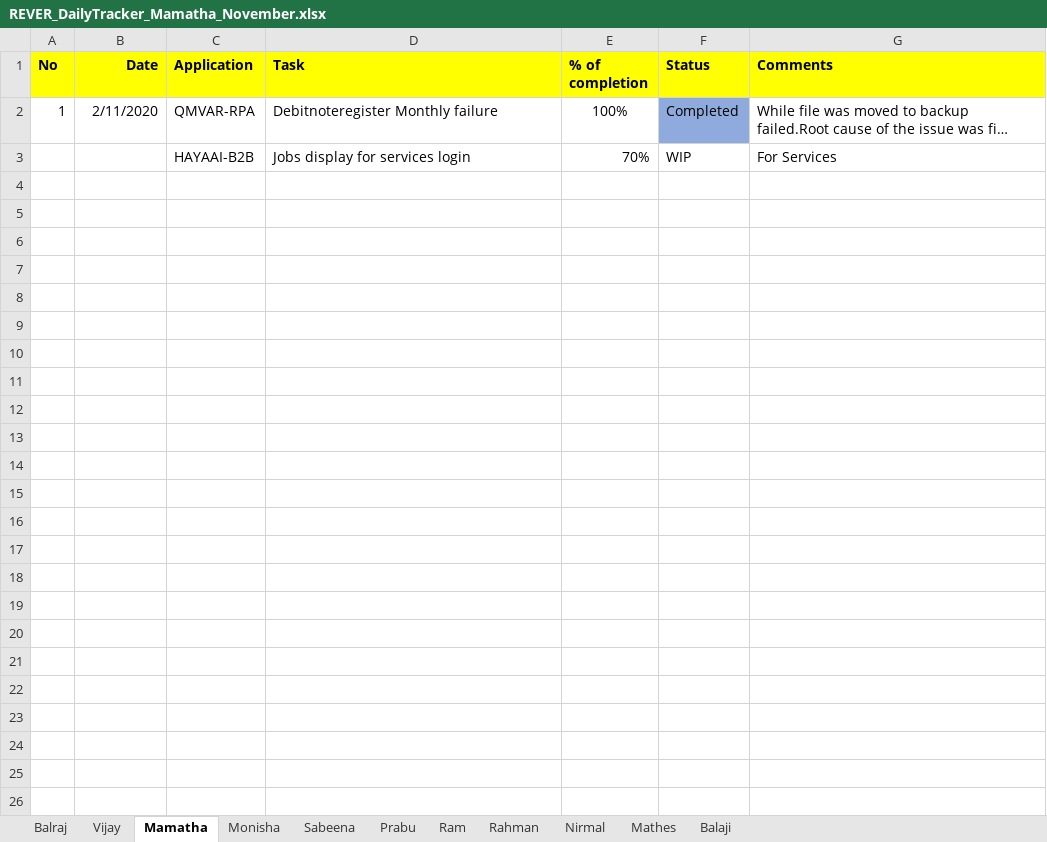
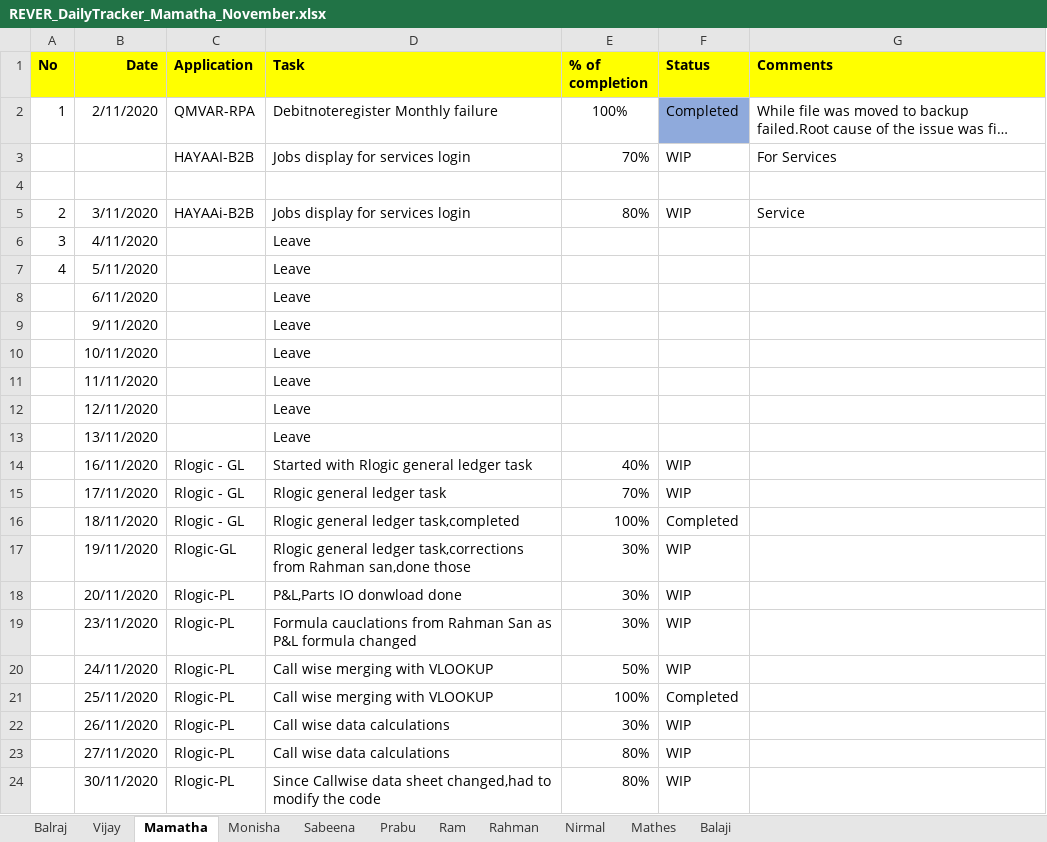
Before and after one commit to RIGELSOFTSINGAPORE/DailyTracker, an Excel workbook: REVER_DailyTracker_Mamatha_November.xlsx, sheet Mamatha, drawn as a sheet; long unchanged cells end in …; values as stored, in another font and other column widths than the file's, no borders; the diff names each change by its address in the sheet, - before the commit and + after, or states it on an @@ line.

Commit message:
updated
update

```diff
--- a/REVER_DailyTracker_Mamatha_November.xlsx (sheet Mamatha)
+++ b/REVER_DailyTracker_Mamatha_November.xlsx (sheet Mamatha)
+row 4: (empty)
+row 5: 2 | 3/11/2020 | HAYAAi-B2B | Jobs display for services login | 80% | WIP | Service
+row 6: 3 | 4/11/2020 |  | Leave
+row 7: 4 | 5/11/2020 |  | Leave
+row 8:  | 6/11/2020 |  | Leave
+row 9:  | 9/11/2020 |  | Leave
+row 10:  | 10/11/2020 |  | Leave
+row 11:  | 11/11/2020 |  | Leave
+row 12:  | 12/11/2020 |  | Leave
+row 13:  | 13/11/2020 |  | Leave
+row 14:  | 16/11/2020 | Rlogic - GL | Started with Rlogic general ledger task | 40% | WIP
+row 15:  | 17/11/2020 | Rlogic - GL | Rlogic general ledger task | 70% | WIP
+row 16:  | 18/11/2020 | Rlogic - GL | Rlogic general ledger task,completed | 100% | Completed
+row 17:  | 19/11/2020 | Rlogic-GL | Rlogic general ledger task,corrections from Rahman san,done those | 30% | WIP
+row 18:  | 20/11/2020 | Rlogic-PL | P&L,Parts IO donwload done | 30% | WIP
+row 19:  | 23/11/2020 | Rlogic-PL | Formula cauclations from Rahman San as P&L formula changed | 30% | WIP
+row 20:  | 24/11/2020 | Rlogic-PL | Call wise merging with VLOOKUP | 50% | WIP
+row 21:  | 25/11/2020 | Rlogic-PL | Call wise merging with VLOOKUP | 100% | Completed
+row 22:  | 26/11/2020 | Rlogic-PL | Call wise data calculations | 30% | WIP
+row 23:  | 27/11/2020 | Rlogic-PL | Call wise data calculations | 80% | WIP
+row 24:  | 30/11/2020 | Rlogic-PL | Since Callwise data sheet changed,had to modify the code | 80% | WIP
```
